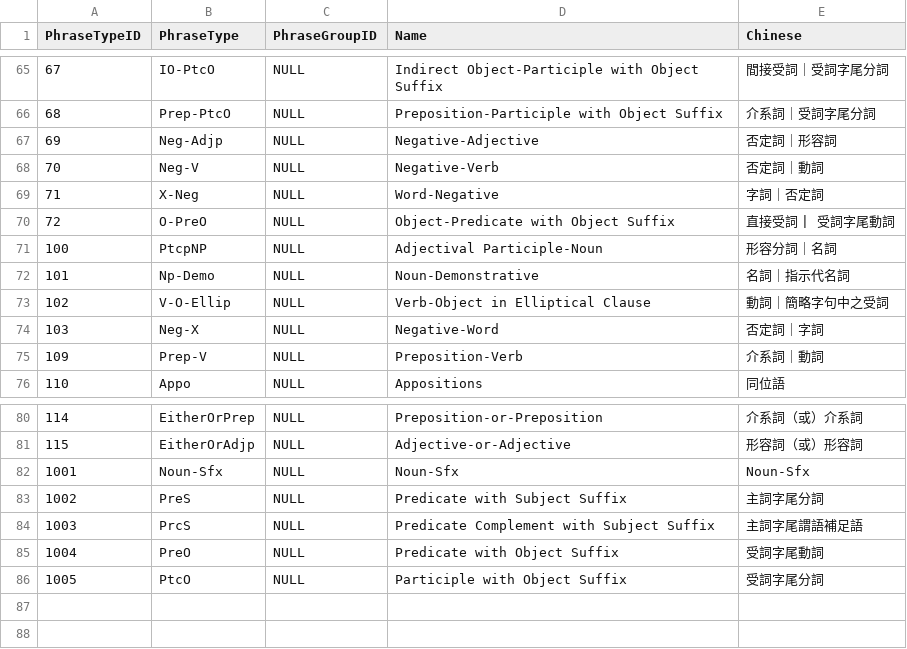
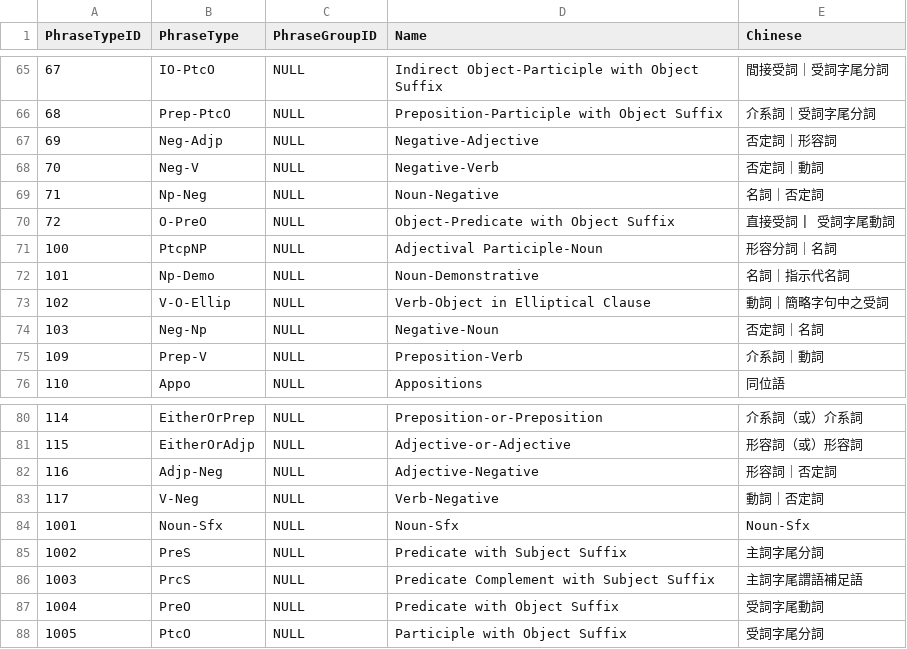
Before and after one commit to PaulHuangTJC/MaculaOT-Phrases, a CSV file: tPhraseType_DB_.csv, drawn as a sheet; only a part is shown, gaps mark what is left out.

Commit message:
fix EitherOr etc. phrase type rule

```diff
--- a/tPhraseType_DB_.csv
+++ b/tPhraseType_DB_.csv
@@ -68,3 +68,3 @@ PhraseTypeID,PhraseType,PhraseGroupID,Name,Chinese
 70,Neg-V,NULL,Negative-Verb,否定詞｜動詞
-71,X-Neg,NULL,Word-Negative,字詞｜否定詞
+71,Np-Neg,NULL,Noun-Negative,名詞｜否定詞
 72,O-PreO,NULL,Object-Predicate with Object Suffix,直接受詞 | 受詞字尾動詞
@@ -73,3 +73,3 @@ PhraseTypeID,PhraseType,PhraseGroupID,Name,Chinese
 102,V-O-Ellip,NULL,Verb-Object in Elliptical Clause,動詞｜簡略字句中之受詞
-103,Neg-X,NULL,Negative-Word,否定詞｜字詞
+103,Neg-Np,NULL,Negative-Noun,否定詞｜名詞
 109,Prep-V,NULL,Preposition-Verb,介系詞｜動詞
@@ -81,2 +81,4 @@ PhraseTypeID,PhraseType,PhraseGroupID,Name,Chinese
 115,EitherOrAdjp,NULL,Adjective-or-Adjective,形容詞（或）形容詞
+116,Adjp-Neg,NULL,Adjective-Negative,形容詞｜否定詞
+117,V-Neg,NULL,Verb-Negative,動詞｜否定詞
 1001,Noun-Sfx,NULL,Noun-Sfx,Noun-Sfx
```
Also changed, not shown: 1 other file.
